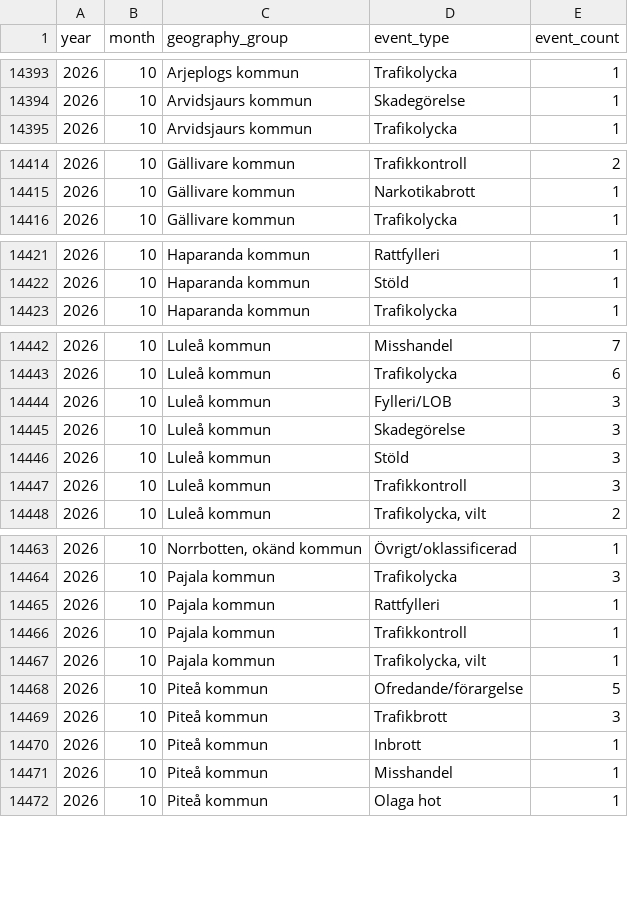
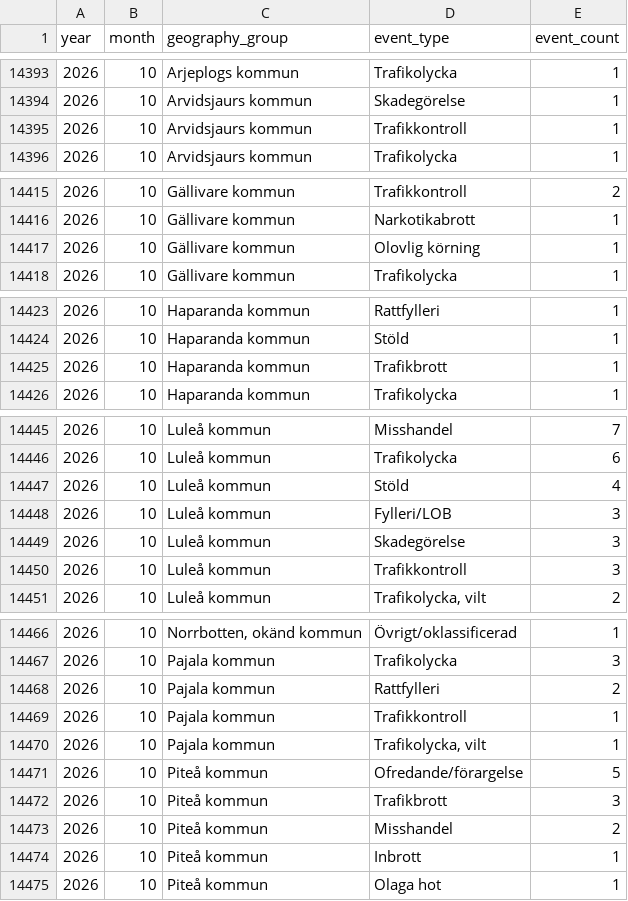
Before and after one commit to Lulea-statistik/Lulea-polishandelser, a CSV file: data/expanded_monthly_summary.csv, drawn as a sheet; only a part is shown, gaps mark what is left out; the diff covers the shown part only.

```diff
--- a/data/expanded_monthly_summary.csv
+++ b/data/expanded_monthly_summary.csv
@@ -14394,2 +14394,3 @@ year,month,geography_group,event_type,event_count
 2026,10,Arvidsjaurs kommun,Skadegörelse,1
+2026,10,Arvidsjaurs kommun,Trafikkontroll,1
 2026,10,Arvidsjaurs kommun,Trafikolycka,1
@@ -14415,2 +14416,3 @@ year,month,geography_group,event_type,event_count
 2026,10,Gällivare kommun,Narkotikabrott,1
+2026,10,Gällivare kommun,Olovlig körning,1
 2026,10,Gällivare kommun,Trafikolycka,1
@@ -14422,2 +14424,3 @@ year,month,geography_group,event_type,event_count
 2026,10,Haparanda kommun,Stöld,1
+2026,10,Haparanda kommun,Trafikbrott,1
 2026,10,Haparanda kommun,Trafikolycka,1
@@ -14443,5 +14446,5 @@ year,month,geography_group,event_type,event_count
 2026,10,Luleå kommun,Trafikolycka,6
+2026,10,Luleå kommun,Stöld,4
 2026,10,Luleå kommun,Fylleri/LOB,3
 2026,10,Luleå kommun,Skadegörelse,3
-2026,10,Luleå kommun,Stöld,3
 2026,10,Luleå kommun,Trafikkontroll,3
@@ -14464,3 +14467,3 @@ year,month,geography_group,event_type,event_count
 2026,10,Pajala kommun,Trafikolycka,3
-2026,10,Pajala kommun,Rattfylleri,1
+2026,10,Pajala kommun,Rattfylleri,2
 2026,10,Pajala kommun,Trafikkontroll,1
@@ -14469,4 +14472,4 @@ year,month,geography_group,event_type,event_count
 2026,10,Piteå kommun,Trafikbrott,3
+2026,10,Piteå kommun,Misshandel,2
 2026,10,Piteå kommun,Inbrott,1
-2026,10,Piteå kommun,Misshandel,1
 2026,10,Piteå kommun,Olaga hot,1
```
Also changed, not shown: 1 edited cell elsewhere in this file, data/monthly_summary.csv, data/weekday_period_observations.csv, 27 other files.
